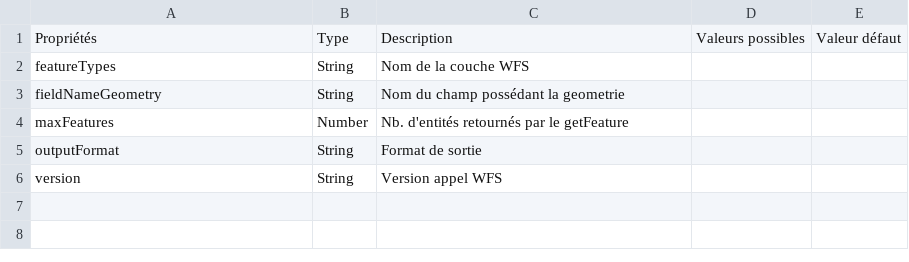
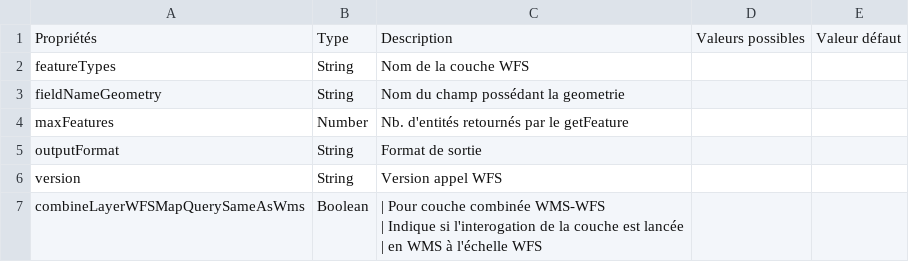
Before and after one commit to infra-geo-ouverte/igo2, a CSV file: docs/_tables/fr/properties/sources/wms-wfs-params.csv, drawn as a sheet.

```diff
--- a/docs/_tables/fr/properties/sources/wms-wfs-params.csv
+++ b/docs/_tables/fr/properties/sources/wms-wfs-params.csv
@@ -6 +6,5 @@ outputFormat , String, Format de sortie ,,
 version, String, Version appel WFS ,,
+combineLayerWFSMapQuerySameAsWms, Boolean, "
+| Pour couche combinée WMS-WFS
+| Indique si l'interogation de la couche est lancée
+| en WMS à l'échelle WFS" ,,
```
Also changed, not shown: docs/_tables/fr/properties/workspaceOptions.csv.
